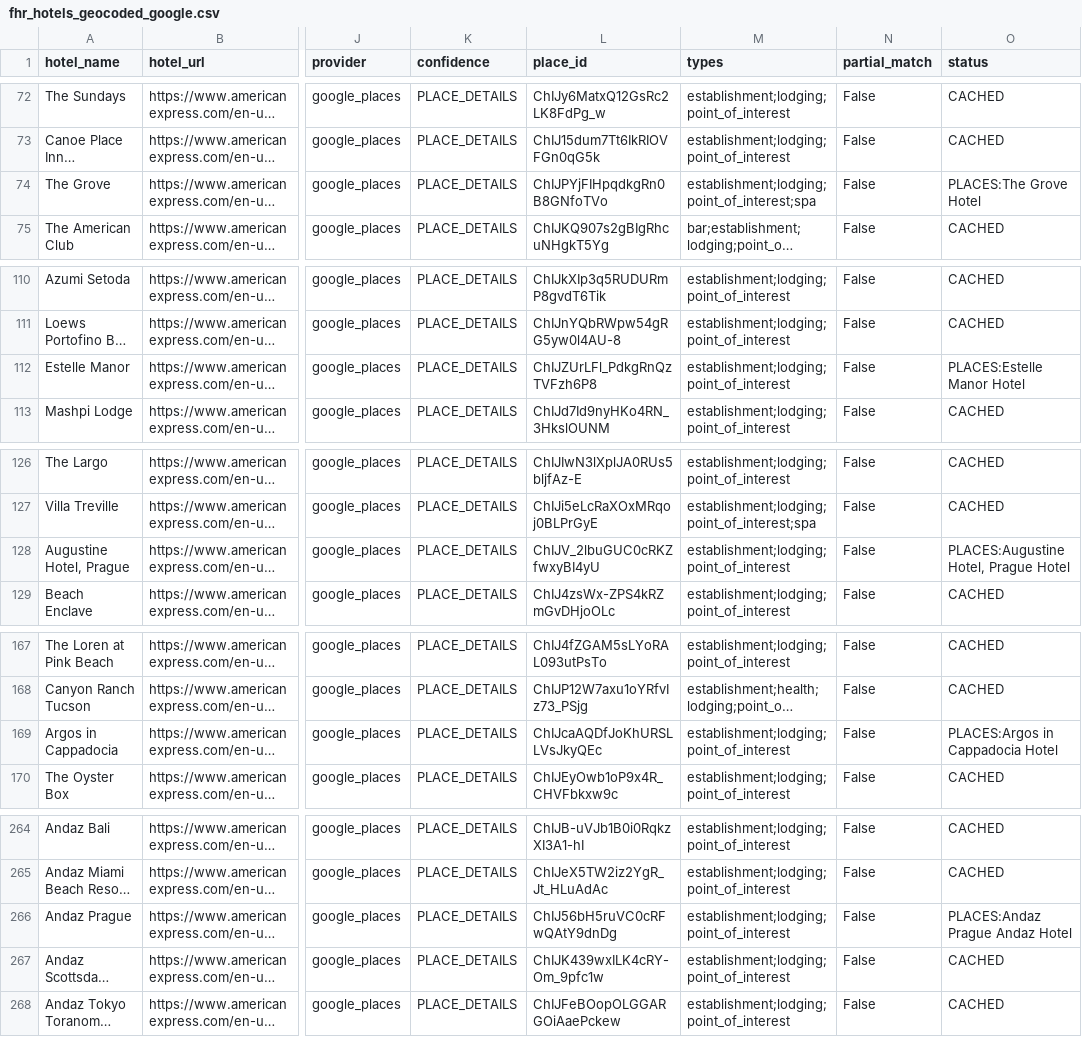
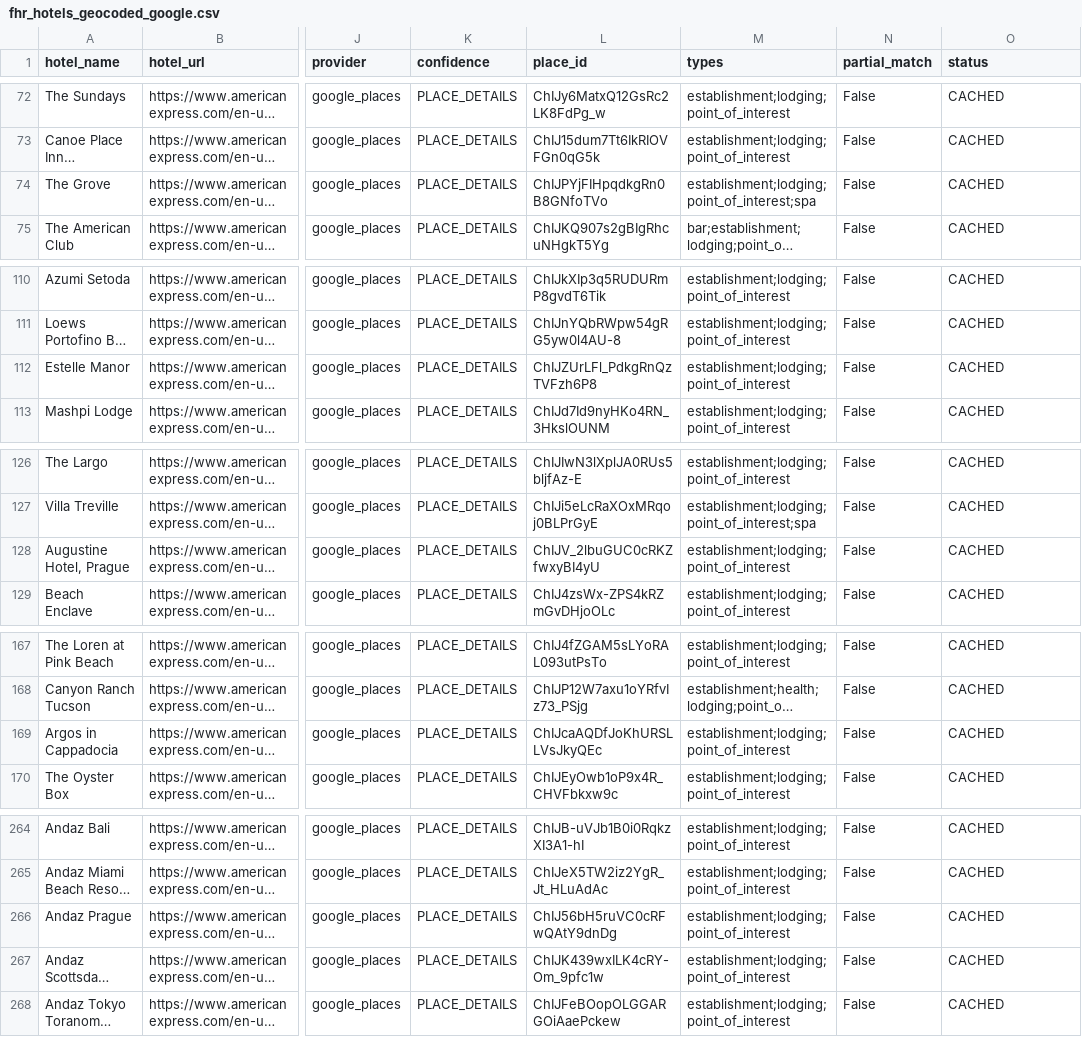
Before and after one commit to ZhengQ2/amex-hotel-credits, a CSV file: cache/fhr_hotels_geocoded_google.csv, drawn as a sheet; only a part is shown, gaps mark what is left out; long unchanged cells end in …; the diff covers the shown part only; the diff names each change by its address in the sheet, - before the commit and + after, or states it on an @@ line.

```diff
--- a/cache/fhr_hotels_geocoded_google.csv
+++ b/cache/fhr_hotels_geocoded_google.csv
-O74 (status): PLACES:The Grove Hotel
+O74 (status): CACHED
-O112 (status): PLACES:Estelle Manor Hotel
+O112 (status): CACHED
-O128 (status): PLACES:Augustine Hotel, Prague Hotel
+O128 (status): CACHED
-O169 (status): PLACES:Argos in Cappadocia Hotel
+O169 (status): CACHED
-O266 (status): PLACES:Andaz Prague Andaz Hotel
+O266 (status): CACHED
```
Also changed, not shown: 39 edited cells elsewhere in this file, cache/thc_hotels_geocoded_google.csv, 3 other files.
